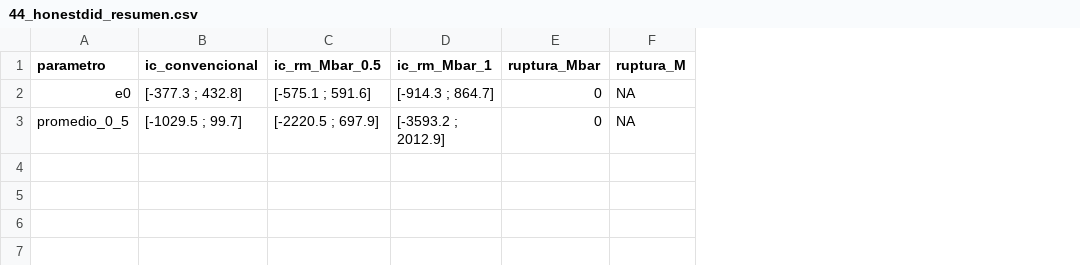
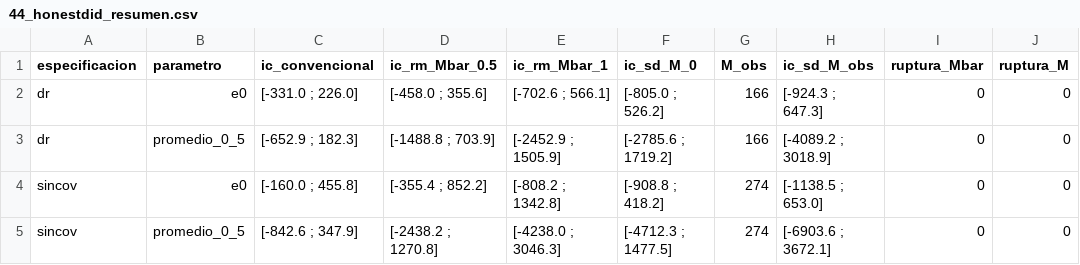
Before and after one commit to haroldacuna/Tesis, a CSV file: tesis_gfc/outputs/tablas/44_honestdid_resumen.csv, drawn as a sheet; addresses are those after the commit; the diff names each change by its address in the sheet, - before the commit and + after, or states it on an @@ line.

```diff
--- a/tesis_gfc/outputs/tablas/44_honestdid_resumen.csv
+++ b/tesis_gfc/outputs/tablas/44_honestdid_resumen.csv
+column A (especificacion), rows 2-3: dr | dr
+column F (ic_sd_M_0), rows 2-3: [-805.0 ; 526.2] | [-2785.6 ; 1719.2]
+column G (M_obs), rows 2-3: 166 | 166
+column H (ic_sd_M_obs), rows 2-3: [-924.3 ; 647.3] | [-4089.2 ; 3018.9]
-C2 (ic_convencional): [-377.3 ; 432.8]
+C2 (ic_convencional): [-331.0 ; 226.0]
-D2 (ic_rm_Mbar_0.5): [-575.1 ; 591.6]
+D2 (ic_rm_Mbar_0.5): [-458.0 ; 355.6]
-E2 (ic_rm_Mbar_1): [-914.3 ; 864.7]
+E2 (ic_rm_Mbar_1): [-702.6 ; 566.1]
-J2:J3 (ruptura_M): NA
+J2:J3 (ruptura_M): 0
-C3 (ic_convencional): [-1029.5 ; 99.7]
+C3 (ic_convencional): [-652.9 ; 182.3]
-D3 (ic_rm_Mbar_0.5): [-2220.5 ; 697.9]
+D3 (ic_rm_Mbar_0.5): [-1488.8 ; 703.9]
-E3 (ic_rm_Mbar_1): [-3593.2 ; 2012.9]
+E3 (ic_rm_Mbar_1): [-2452.9 ; 1505.9]
+row 4: sincov | e0 | [-160.0 ; 455.8] | [-355.4 ; 852.2] | [-808.2 ; 1342.8] | [-908.8 ; 418.2] | 274 | [-1138.5 ; 653.0] | 0 | 0
+row 5: sincov | promedio_0_5 | [-842.6 ; 347.9] | [-2438.2 ; 1270.8] | [-4238.0 ; 3046.3] | [-4712.3 ; 1477.5] | 274 | [-6903.6 ; 3672.1] | 0 | 0
```
Also changed, not shown: tesis_gfc/outputs/tablas/59_periodo_base_y_poisson.csv, 15 other files.
